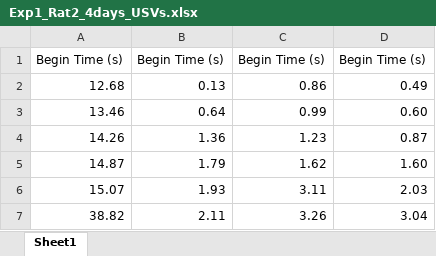
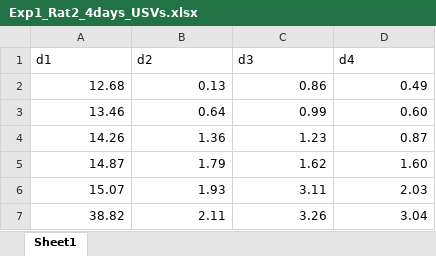
Before and after one commit to johnbwalkey/hold, an Excel workbook: Exp1_Rat2_4days_USVs.xlsx, sheet Sheet1, drawn as a sheet; only a part is shown; values as stored, in another font and other column widths than the file's, no borders; removed rows and columns are numbered as before the commit, all else as after; the diff names each change by its address in the sheet, - before the commit and + after, or states it on an @@ line.

```diff
--- a/Exp1_Rat2_4days_USVs.xlsx (sheet Sheet1)
+++ b/Exp1_Rat2_4days_USVs.xlsx (sheet Sheet1)
-row 1: Begin Time (s) | Begin Time (s) | Begin Time (s) | Begin Time (s)
+row 1: d1 | d2 | d3 | d4
```
Also changed, not shown: 1 other file.
